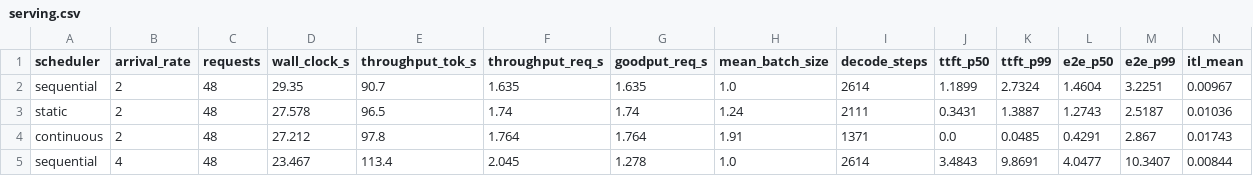
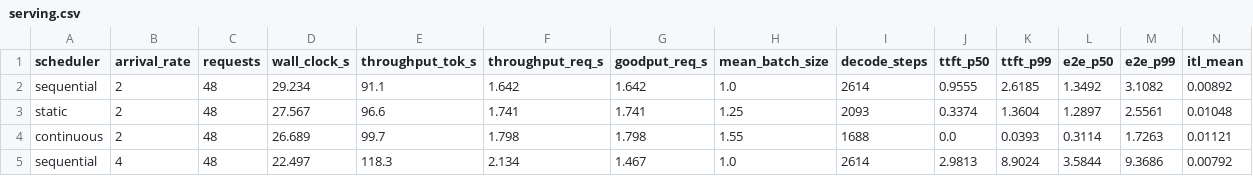
Before and after one commit to Shhriyaa18/Mini_LLM, a CSV file: benchmarks/serving.csv, drawn as a sheet; only a part is shown; removed rows and columns are numbered as before the commit, all else as after; rows hold the shown columns only; the diff covers the shown part only; the diff names each change by its address in the sheet, - before the commit and + after, or states it on an @@ line.

Commit message:
Add serving engine: 5.3x throughput, 11x goodput over sequential baseline

```diff
--- a/benchmarks/serving.csv
+++ b/benchmarks/serving.csv
-D2 (wall_clock_s): 29.35
+D2 (wall_clock_s): 29.234
-E2 (throughput_tok_s): 90.7
+E2 (throughput_tok_s): 91.1
-F2 (throughput_req_s): 1.635
+F2 (throughput_req_s): 1.642
-G2 (goodput_req_s): 1.635
+G2 (goodput_req_s): 1.642
-J2 (ttft_p50): 1.1899
+J2 (ttft_p50): 0.9555
-K2 (ttft_p99): 2.7324
+K2 (ttft_p99): 2.6185
-L2 (e2e_p50): 1.4604
+L2 (e2e_p50): 1.3492
-M2 (e2e_p99): 3.2251
+M2 (e2e_p99): 3.1082
-N2 (itl_mean): 0.00967
+N2 (itl_mean): 0.00892
-row 3: static | 2 | 48 | 27.578 | 96.5 | 1.74 | 1.74 | 1.24 | 2111 | 0.3431 | 1.3887 | 1.2743 | 2.5187 | 0.01036
+row 3: static | 2 | 48 | 27.567 | 96.6 | 1.741 | 1.741 | 1.25 | 2093 | 0.3374 | 1.3604 | 1.2897 | 2.5561 | 0.01048
-D4 (wall_clock_s): 27.212
+D4 (wall_clock_s): 26.689
-E4 (throughput_tok_s): 97.8
+E4 (throughput_tok_s): 99.7
-F4 (throughput_req_s): 1.764
+F4 (throughput_req_s): 1.798
-G4 (goodput_req_s): 1.764
+G4 (goodput_req_s): 1.798
-H4 (mean_batch_size): 1.91
+H4 (mean_batch_size): 1.55
-I4 (decode_steps): 1371
+I4 (decode_steps): 1688
-K4 (ttft_p99): 0.0485
+K4 (ttft_p99): 0.0393
-L4 (e2e_p50): 0.4291
+L4 (e2e_p50): 0.3114
-M4 (e2e_p99): 2.867
+M4 (e2e_p99): 1.7263
-N4 (itl_mean): 0.01743
+N4 (itl_mean): 0.01121
-D5 (wall_clock_s): 23.467
+D5 (wall_clock_s): 22.497
-E5 (throughput_tok_s): 113.4
+E5 (throughput_tok_s): 118.3
-F5 (throughput_req_s): 2.045
+F5 (throughput_req_s): 2.134
-G5 (goodput_req_s): 1.278
+G5 (goodput_req_s): 1.467
-J5 (ttft_p50): 3.4843
+J5 (ttft_p50): 2.9813
-K5 (ttft_p99): 9.8691
+K5 (ttft_p99): 8.9024
-L5 (e2e_p50): 4.0477
+L5 (e2e_p50): 3.5844
-M5 (e2e_p99): 10.3407
+M5 (e2e_p99): 9.3686
-N5 (itl_mean): 0.00844
+N5 (itl_mean): 0.00792
```
Also changed, not shown: 2 added rows, 2 removed rows and 54 edited cells elsewhere in this file.
